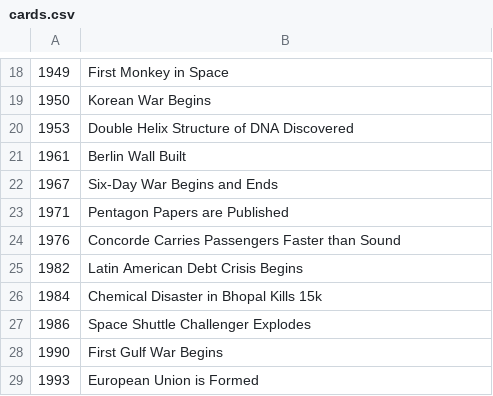
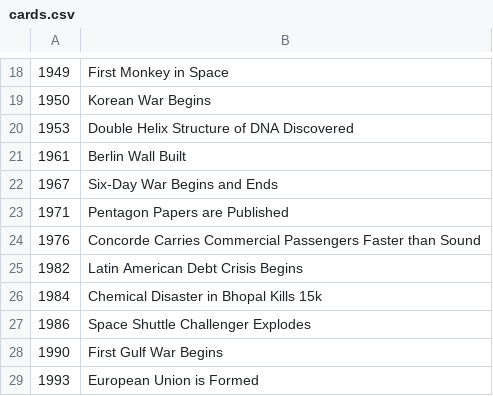
Before and after one commit to JGioia/personal-website, a CSV file: public/cards.csv, drawn as a sheet; only a part is shown, gaps mark what is left out.

```diff
--- a/public/cards.csv
+++ b/public/cards.csv
@@ -23,3 +23,3 @@
 1971, Pentagon Papers are Published
-1976, Concorde Carries Passengers Faster than Sound
+1976, Concorde Carries Commercial Passengers Faster than Sound
 1982, Latin American Debt Crisis Begins
```
Also changed, not shown: 6 other files.
